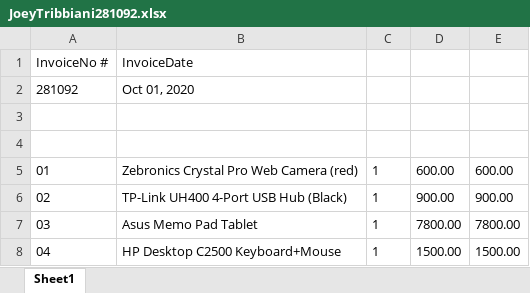
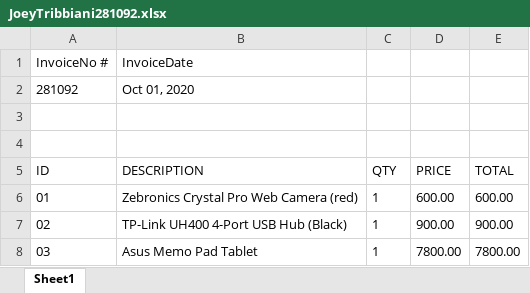
Before and after one commit to FabioCLima/RPA_Udacity_projects, an Excel workbook: UDACITY_Projects/Invoice Scraping Project/data_folder/JoeyTribbiani281092.xlsx, sheet Sheet1, drawn as a sheet; only a part is shown; the shorter side is filled out with more unchanged rows; values as stored, in another font and other column widths than the file's, no borders; the diff covers the shown part only; the diff names each change by its address in the sheet, - before the commit and + after, or states it on an @@ line.

```diff
--- a/UDACITY_Projects/Invoice Scraping Project/data_folder/JoeyTribbiani281092.xlsx (sheet Sheet1)
+++ b/UDACITY_Projects/Invoice Scraping Project/data_folder/JoeyTribbiani281092.xlsx (sheet Sheet1)
+row 5: ID | DESCRIPTION | QTY | PRICE | TOTAL
```
Also changed, not shown: 40 added rows and 1 removed row elsewhere in this sheet, UDACITY_Projects/Invoice Scraping Project/data_folder/JaneDoe130792.xlsx, UDACITY_Projects/Invoice Scraping Project/data_folder/MonicaGeller87654.xlsx, 3 other files.
